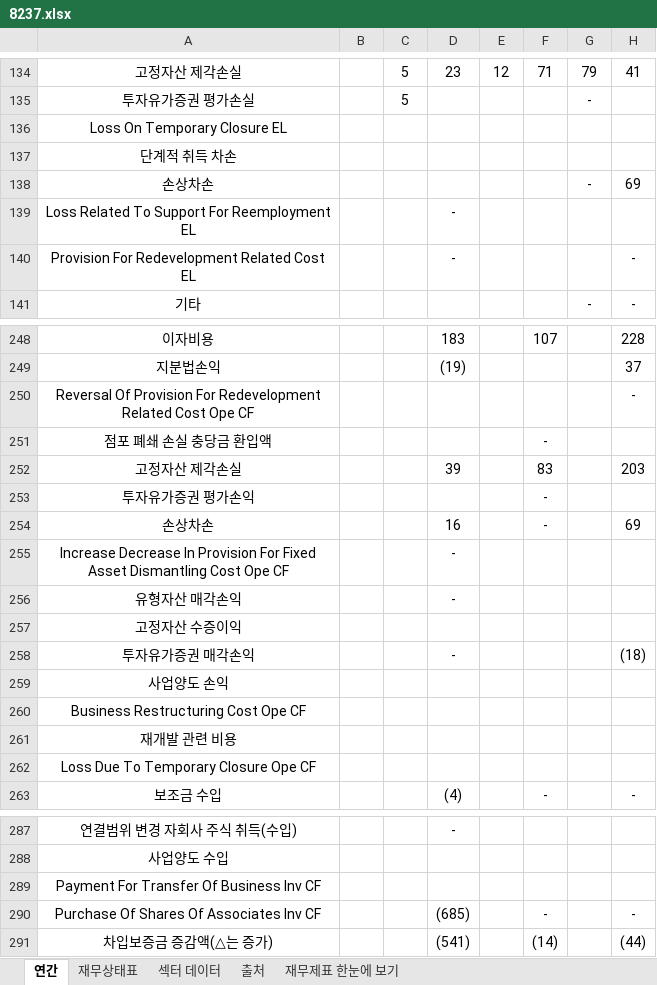
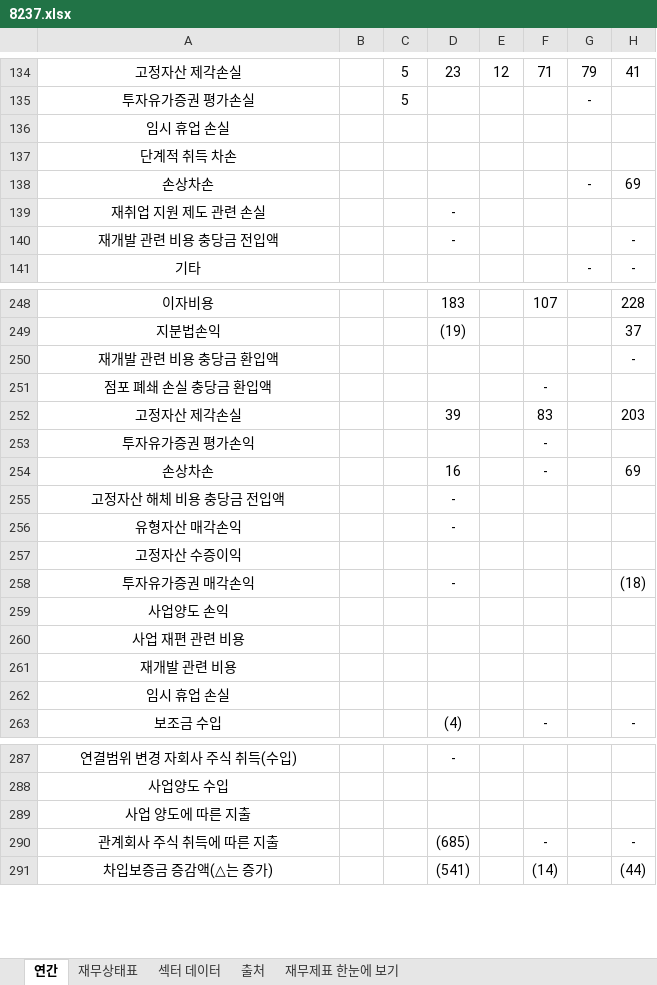
Before and after one commit to minwook1011/earnings-screener, an Excel workbook: docs/data/jp/xlsx/8237.xlsx, sheet 연간, drawn as a sheet; only a part is shown, gaps mark what is left out; values as stored, in another font and other column widths than the file's, no borders; the diff covers the shown part only; the diff names each change by its address in the sheet, - before the commit and + after, or states it on an @@ line.

```diff
--- a/docs/data/jp/xlsx/8237.xlsx (sheet 연간)
+++ b/docs/data/jp/xlsx/8237.xlsx (sheet 연간)
-A136: Loss On Temporary Closure EL
+A136: 임시 휴업 손실
-A139: Loss Related To Support For Reemployment EL
+A139: 재취업 지원 제도 관련 손실
-A140: Provision For Redevelopment Related Cost EL
+A140: 재개발 관련 비용 충당금 전입액
-A250: Reversal Of Provision For Redevelopment Related Cost Ope CF
+A250: 재개발 관련 비용 충당금 환입액
-A255: Increase Decrease In Provision For Fixed Asset Dismantling Cost Ope CF
+A255: 고정자산 해체 비용 충당금 전입액
-A260: Business Restructuring Cost Ope CF
+A260: 사업 재편 관련 비용
-A262: Loss Due To Temporary Closure Ope CF
+A262: 임시 휴업 손실
-A289: Payment For Transfer Of Business Inv CF
+A289: 사업 양도에 따른 지출
-A290: Purchase Of Shares Of Associates Inv CF
+A290: 관계회사 주식 취득에 따른 지출
```
Also changed, not shown: 5 edited cells elsewhere in this sheet, sheet 재무상태표, docs/data/jp/xlsx/7480.xlsx, 15 other files.
